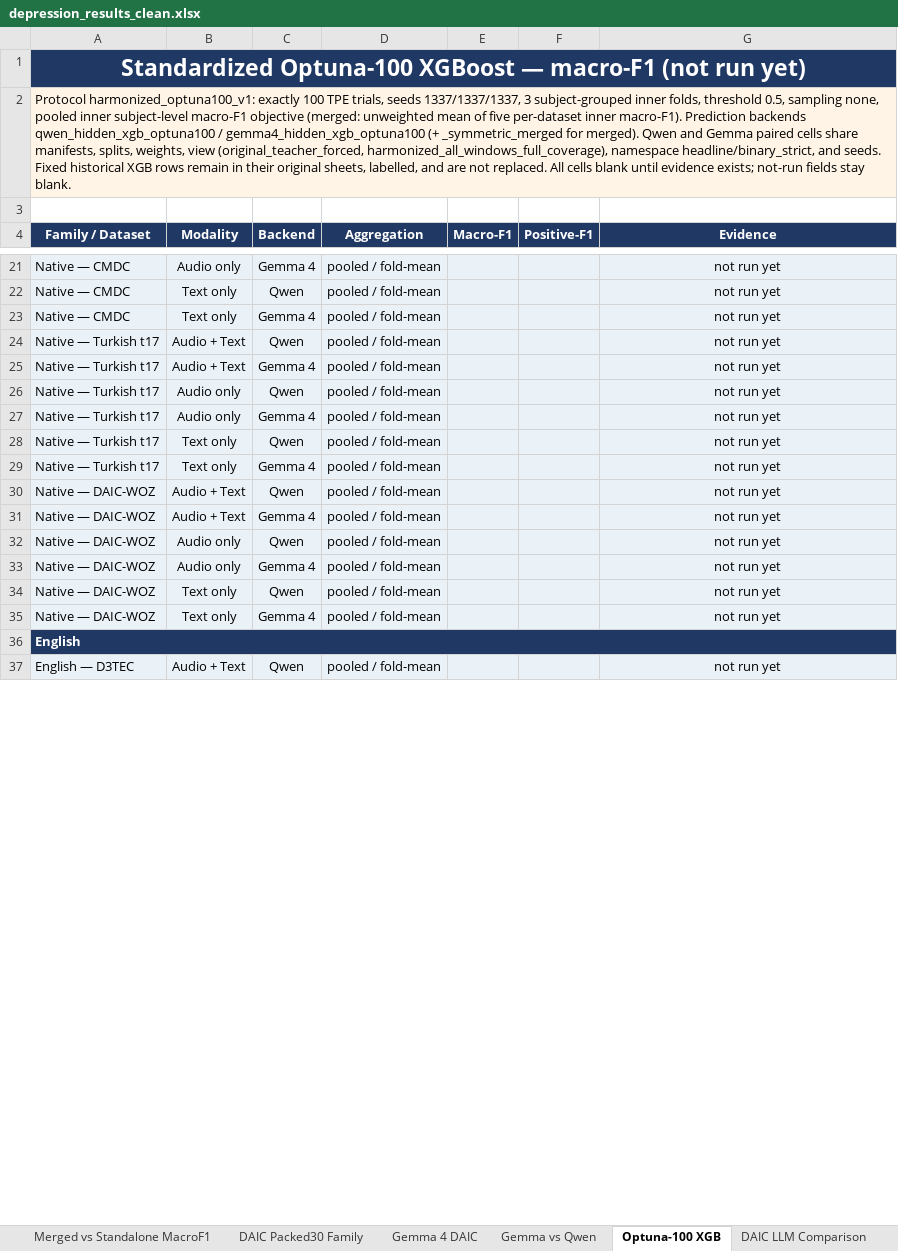
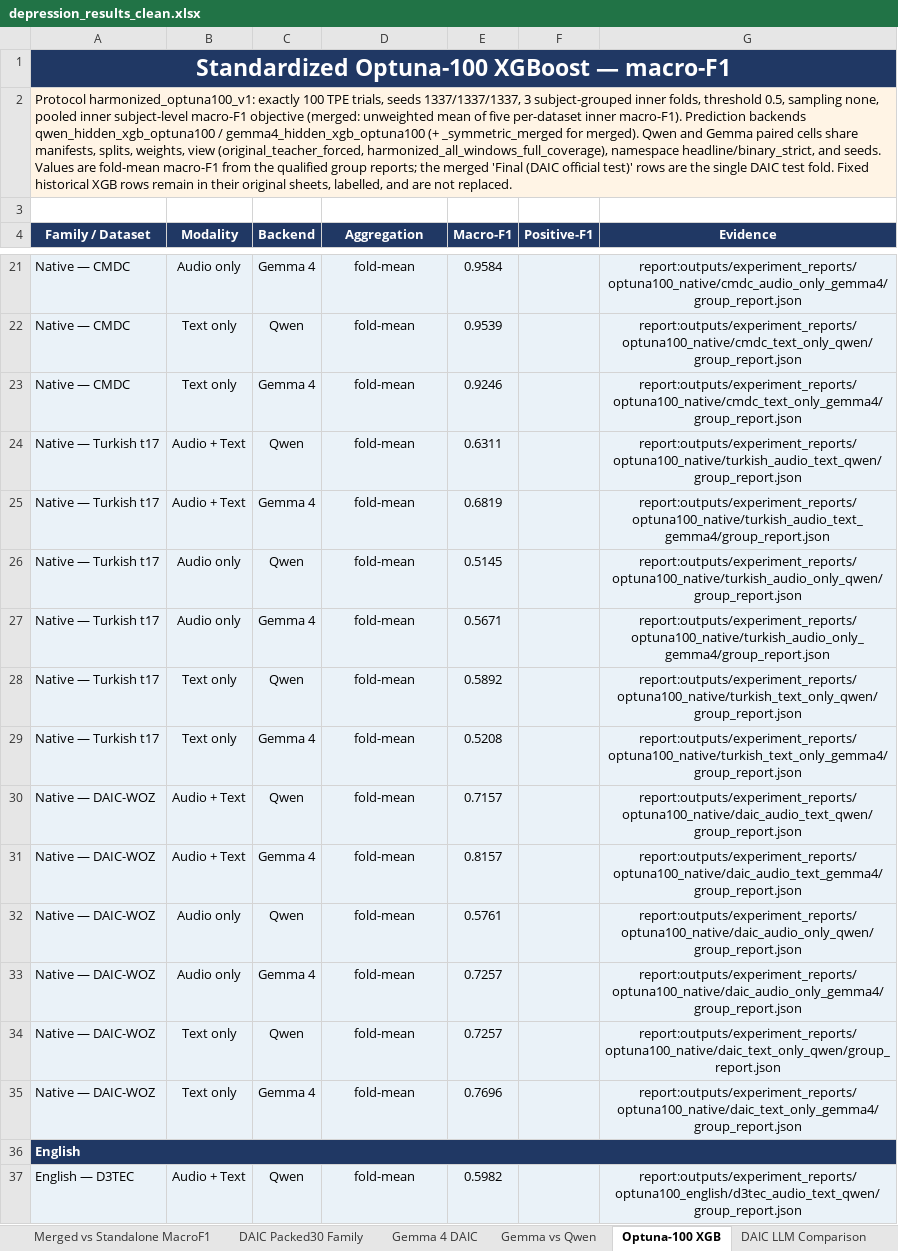
Before and after one commit to emreYilmaz28845/LLM-Depression, an Excel workbook: depression_results_clean.xlsx, sheet Optuna-100 XGB, drawn as a sheet; only a part is shown, gaps mark what is left out; values as stored, in another font and other column widths than the file's, no borders; the diff covers the shown part only; the diff names each change by its address in the sheet, - before the commit and + after, or states it on an @@ line.

Commit message:
Refresh workbook hashes and use a schema-compliant merged parent marker

```diff
--- a/depression_results_clean.xlsx (sheet Optuna-100 XGB)
+++ b/depression_results_clean.xlsx (sheet Optuna-100 XGB)
-A1 (Family / Dataset): …— macro-F1 (not run yet)
+A1 (Family / Dataset): …— macro-F1
-A2 (Family / Dataset): …and seeds. Fixed historical XGB rows remain in their original sheets, labelled, and are not replaced. All cells blank until evidence exists; not-run fields stay blank.
+A2 (Family / Dataset): …and seeds. Values are fold-mean macro-F1 from the qualified group reports; the merged 'Final (DAIC official test)' rows are the single DAIC test fold. Fixed historical XGB rows remain in their original sheets, labelled, and are not replaced.
-D21:D35 (Aggregation): pooled / fold-mean
+D21:D35 (Aggregation): fold-mean
-E21 (Macro-F1): (empty)
+E21 (Macro-F1): 0.9584
-G21 (Evidence): not run yet
+G21 (Evidence): report:outputs/experiment_reports/optuna100_native/cmdc_audio_only_gemma4/group_report.json
-E22 (Macro-F1): (empty)
+E22 (Macro-F1): 0.9539
-G22 (Evidence): not run yet
+G22 (Evidence): report:outputs/experiment_reports/optuna100_native/cmdc_text_only_qwen/group_report.json
-E23 (Macro-F1): (empty)
+E23 (Macro-F1): 0.9246
-G23 (Evidence): not run yet
+G23 (Evidence): report:outputs/experiment_reports/optuna100_native/cmdc_text_only_gemma4/group_report.json
-E24 (Macro-F1): (empty)
+E24 (Macro-F1): 0.6311
-G24 (Evidence): not run yet
+G24 (Evidence): report:outputs/experiment_reports/optuna100_native/turkish_audio_text_qwen/group_report.json
-E25 (Macro-F1): (empty)
+E25 (Macro-F1): 0.6819
-G25 (Evidence): not run yet
+G25 (Evidence): report:outputs/experiment_reports/optuna100_native/turkish_audio_text_gemma4/group_report.json
-E26 (Macro-F1): (empty)
+E26 (Macro-F1): 0.5145
-G26 (Evidence): not run yet
+G26 (Evidence): report:outputs/experiment_reports/optuna100_native/turkish_audio_only_qwen/group_report.json
-E27 (Macro-F1): (empty)
+E27 (Macro-F1): 0.5671
-G27 (Evidence): not run yet
+G27 (Evidence): report:outputs/experiment_reports/optuna100_native/turkish_audio_only_gemma4/group_report.json
-E28 (Macro-F1): (empty)
+E28 (Macro-F1): 0.5892
-G28 (Evidence): not run yet
+G28 (Evidence): report:outputs/experiment_reports/optuna100_native/turkish_text_only_qwen/group_report.json
-E29 (Macro-F1): (empty)
+E29 (Macro-F1): 0.5208
-G29 (Evidence): not run yet
+G29 (Evidence): report:outputs/experiment_reports/optuna100_native/turkish_text_only_gemma4/group_report.json
-E30 (Macro-F1): (empty)
+E30 (Macro-F1): 0.7157
-G30 (Evidence): not run yet
+G30 (Evidence): report:outputs/experiment_reports/optuna100_native/daic_audio_text_qwen/group_report.json
-E31 (Macro-F1): (empty)
+E31 (Macro-F1): 0.8157
-G31 (Evidence): not run yet
+G31 (Evidence): report:outputs/experiment_reports/optuna100_native/daic_audio_text_gemma4/group_report.json
-E32 (Macro-F1): (empty)
+E32 (Macro-F1): 0.5761
-G32 (Evidence): not run yet
+G32 (Evidence): report:outputs/experiment_reports/optuna100_native/daic_audio_only_qwen/group_report.json
-E33:E34 (Macro-F1): (empty)
+E33:E34 (Macro-F1): 0.7257
-G33 (Evidence): not run yet
+G33 (Evidence): report:outputs/experiment_reports/optuna100_native/daic_audio_only_gemma4/group_report.json
-G34 (Evidence): not run yet
+G34 (Evidence): report:outputs/experiment_reports/optuna100_native/daic_text_only_qwen/group_report.json
-E35 (Macro-F1): (empty)
+E35 (Macro-F1): 0.7696
-G35 (Evidence): not run yet
+G35 (Evidence): report:outputs/experiment_reports/optuna100_native/daic_text_only_gemma4/group_report.json
-D37 (Aggregation): pooled / fold-mean
+D37 (Aggregation): fold-mean
-E37 (Macro-F1): (empty)
+E37 (Macro-F1): 0.5982
-G37 (Evidence): not run yet
+G37 (Evidence): report:outputs/experiment_reports/optuna100_english/d3tec_audio_text_qwen/group_report.json
```
Also changed, not shown: 144 edited cells elsewhere in this sheet, 2 other files.
